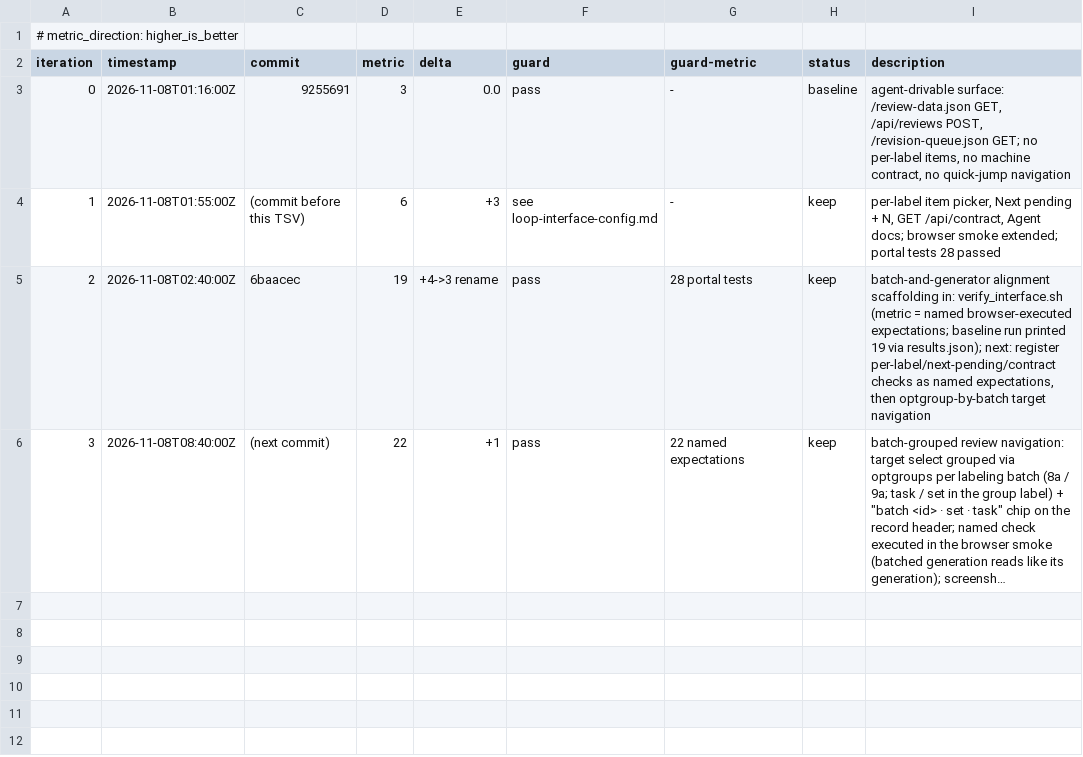
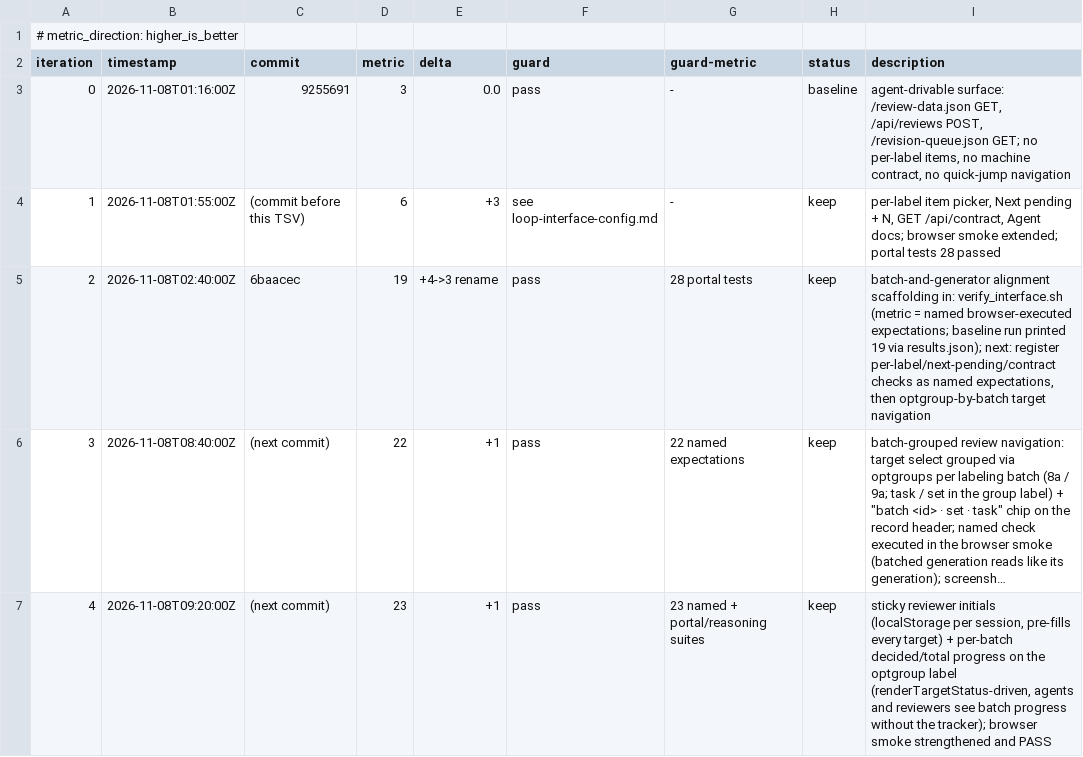
Before and after one commit to Exios66/Mailroom-Corpus-EDA, a TSV file: autoresearch/loop-261108-0116/interface_results.tsv, drawn as a sheet; long unchanged cells end in …; the diff names each change by its address in the sheet, - before the commit and + after, or states it on an @@ line.

Commit message:
experiment: interface loop it5 — sticky initials + per-batch progress labels
- reviewer initials remembered in localStorage (session scope), pre-filled on
  each target; the largest keystroke sink in bulk review is gone
- optgroup labels carry the decided/total per batch, driven by decisions so
  the review reads like the batched generation's progress ledger

```diff
--- a/autoresearch/loop-261108-0116/interface_results.tsv
+++ b/autoresearch/loop-261108-0116/interface_results.tsv
+row 7: 4 | 2026-11-08T09:20:00Z | (next commit) | 23 | +1 | pass | 23 named + portal/reasoning suites | keep | sticky reviewer initials (localStorage per session, pre-fills every target) + per-batch decided/total progress on the optgroup label (renderTargetStatus-driven, agents and reviewers see batch progress without the tracker); browser smoke strengthened and PASS
```
Also changed, not shown: 6 other files.
